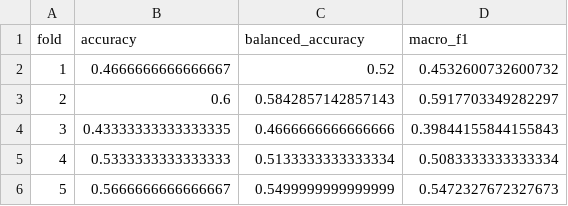
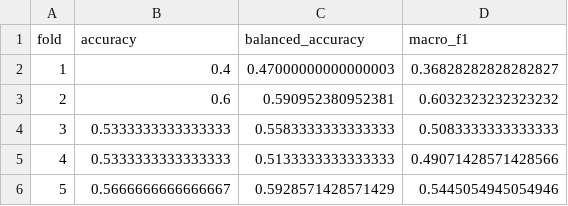
Before and after one commit to Ahanaf-Abrar-Trishad/cardiac_early_detection_repo, a CSV file: results/acdc_diag_cv_metrics_geom.csv, drawn as a sheet.

Commit message:
Add full pipeline results: segmentation, features, classification
Segmentation (ACDC + CAMUS):
- logs/cv_seg_acdc_metrics.csv, cv_seg_acdc_summary.json: ACDC 3D U-Net
  per-fold Dice/IoU across 5 folds (ED + ES phases)
- logs/cv_seg_acdc_multiclass_perclass.csv: per-class Dice (RV/MYO/LV)
- logs/cv_seg_camus_metrics.csv, cv_seg_camus_summary.json: CAMUS 2D U-Net

Feature extraction:
- results/acdc_oof_features_geom.csv: robust volumes, EF, geometry from OOF masks
- results/acdc_per_class_dice.csv: per-class segmentation scores

Classification (ACDC 5-class: NOR/DCM/HCM/MINF/RV):
- results/acdc_diag_cv_metrics_geom.csv: baseline HGB cross-val metrics
- results/acdc_diag_cm_geom.csv: confusion matrix
- logs/attention_*_cv_summary.json: attention classifier results
  for all 4 variants (advanced, multimodal, tabular_transformer, graph)
- logs/cross_modal_fusion/cv_metrics.csv: cross-modal fusion CV results
- logs/oof_preds/attention_*_oof_predictions.csv: OOF predictions per model

Dependencies:
- requirements.txt: add tabulate>=0.9 (required by make results-md)

Updated summary:
- RESULTS.md: regenerated with latest metrics

```diff
--- a/results/acdc_diag_cv_metrics_geom.csv
+++ b/results/acdc_diag_cv_metrics_geom.csv
@@ -1,6 +1,6 @@
 fold,accuracy,balanced_accuracy,macro_f1
-1,0.4666666666666667,0.52,0.4532600732600732
-2,0.6,0.5842857142857143,0.5917703349282297
-3,0.43333333333333335,0.4666666666666666,0.39844155844155843
-4,0.5333333333333333,0.5133333333333334,0.5083333333333334
-5,0.5666666666666667,0.5499999999999999,0.5472327672327673
+1,0.4,0.47000000000000003,0.36828282828282827
+2,0.6,0.590952380952381,0.6032323232323232
+3,0.5333333333333333,0.5583333333333333,0.5083333333333333
+4,0.5333333333333333,0.5133333333333333,0.49071428571428566
+5,0.5666666666666667,0.5928571428571429,0.5445054945054946
```
Also changed, not shown: logs/cv_seg_camus_metrics.csv, results/acdc_oof_features_geom.csv, 17 other files.
